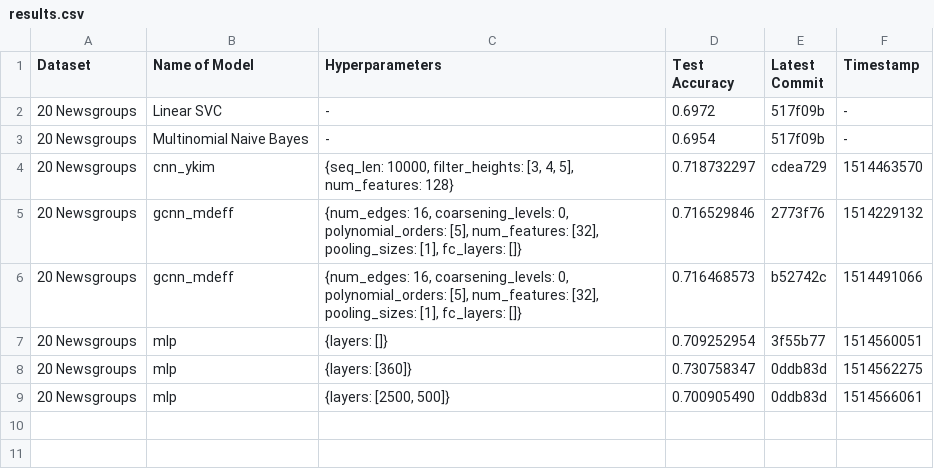
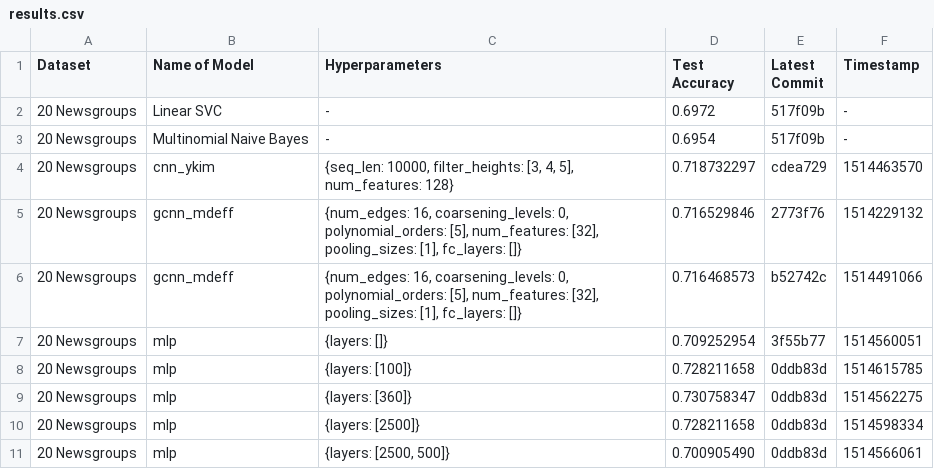
Before and after one commit to SuyashLakhotia/TextCategorization, a CSV file: results.csv, drawn as a sheet.

Commit message:
Ran MLP w/ Different Hyperparams

```diff
--- a/results.csv
+++ b/results.csv
@@ -7,3 +7,5 @@
 "20 Newsgroups","mlp","{layers: []}","0.709252954","3f55b77","1514560051"
+"20 Newsgroups","mlp","{layers: [100]}","0.728211658","0ddb83d","1514615785"
 "20 Newsgroups","mlp","{layers: [360]}","0.730758347","0ddb83d","1514562275"
+"20 Newsgroups","mlp","{layers: [2500]}","0.728211658","0ddb83d","1514598334"
 "20 Newsgroups","mlp","{layers: [2500, 500]}","0.700905490","0ddb83d","1514566061"
```
